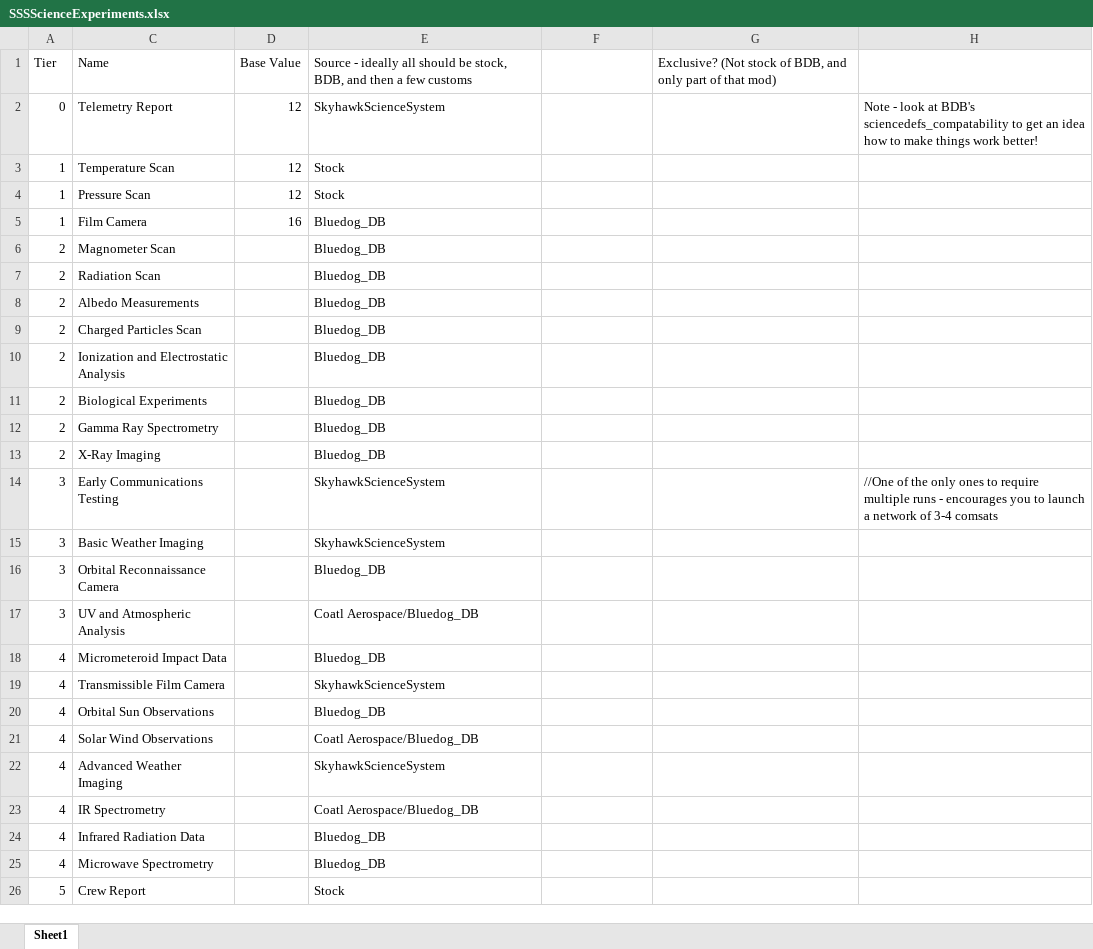
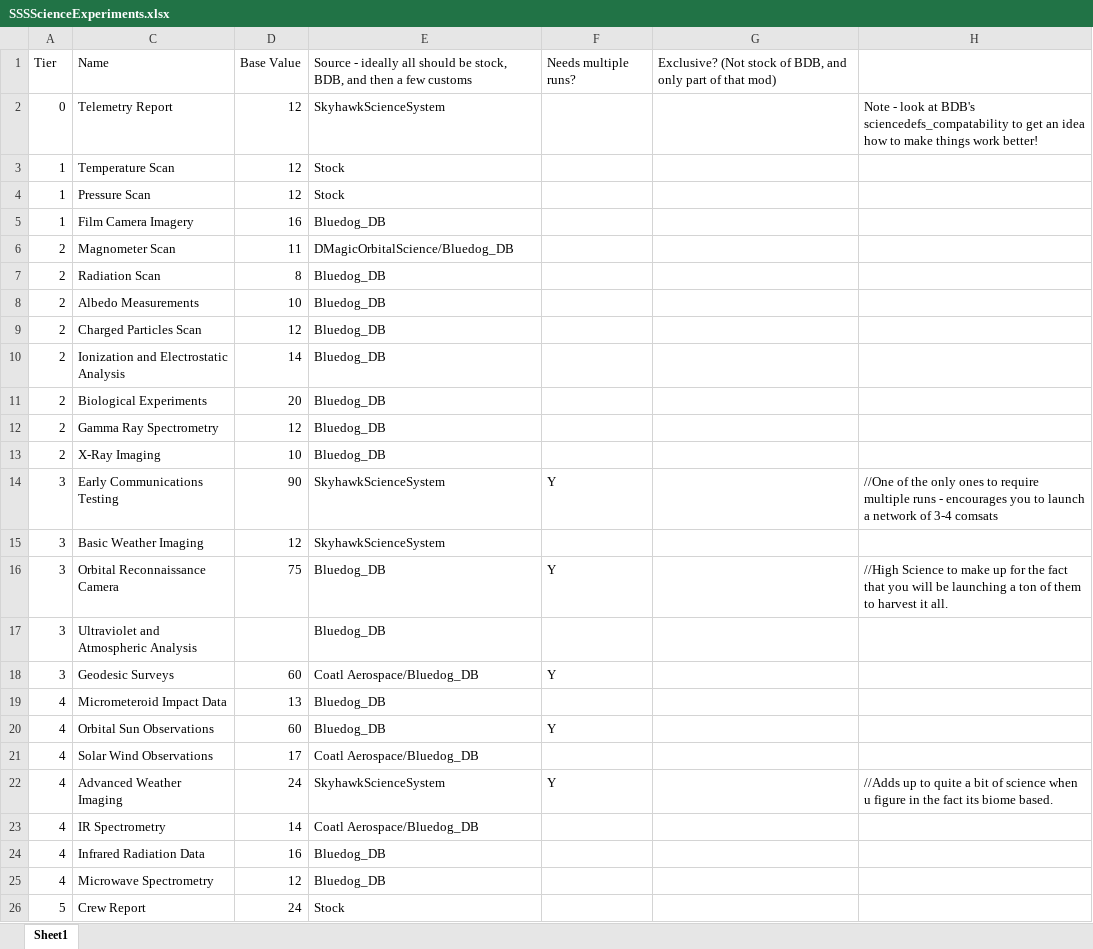
Before and after one commit to CessnaSkyhawk/SkyhawkScienceSystem, an Excel workbook: Plotting/0.9.0/SSSScienceExperiments.xlsx, sheet Sheet1, drawn as a sheet; only a part is shown; values as stored, in another font and other column widths than the file's, no borders; removed rows and columns are numbered as before the commit, all else as after; the diff covers the shown part only; the diff names each change by its address in the sheet, - before the commit and + after, or states it on an @@ line.

Commit message:
Back at work! Here are some wrap ups of science balancing, and a few localization changes.

```diff
--- a/Plotting/0.9.0/SSSScienceExperiments.xlsx (sheet Sheet1)
+++ b/Plotting/0.9.0/SSSScienceExperiments.xlsx (sheet Sheet1)
-F1: (empty)
+F1: Needs multiple runs?
-C5: Film Camera
+C5: Film Camera Imagery
-D6: (empty)
+D6: 11
-E6: Bluedog_DB
+E6: DMagicOrbitalScience/Bluedog_DB
-D7: (empty)
+D7: 8
-D8: (empty)
+D8: 10
-D9: (empty)
+D9: 12
-D10: (empty)
+D10: 14
-D11: (empty)
+D11: 20
-D12: (empty)
+D12: 12
-D13: (empty)
+D13: 10
-D14: (empty)
+D14: 90
-F14: (empty)
+F14: Y
-D15: (empty)
+D15: 12
-D16: (empty)
+D16: 75
-F16: (empty)
+F16: Y
-H16: (empty)
+H16: //High Science to make up for the fact that you will be launching a ton of them to harvest it all.
-C17: UV and Atmospheric Analysis
+C17: Ultraviolet and Atmospheric Analysis
-E17: Coatl Aerospace/Bluedog_DB
+E17: Bluedog_DB
+row 18: 3 | Geodesic Surveys | 60 | Coatl Aerospace/Bluedog_DB | Y
-D19: (empty)
+D19: 13
-row 19: 4 | Transmissible Film Camera |  | SkyhawkScienceSystem
-D20: (empty)
+D20: 60
-F20: (empty)
+F20: Y
-D21: (empty)
+D21: 17
-D22: (empty)
+D22: 24
-F22: (empty)
+F22: Y
-H22: (empty)
+H22: //Adds up to quite a bit of science when u figure in the fact its biome based.
-D23: (empty)
+D23: 14
-D24: (empty)
+D24: 16
-D25: (empty)
+D25: 12
-D26: (empty)
+D26: 24
```
Also changed, not shown: 7 added rows, 5 removed rows and 24 edited cells elsewhere in this sheet, 4 other files.
